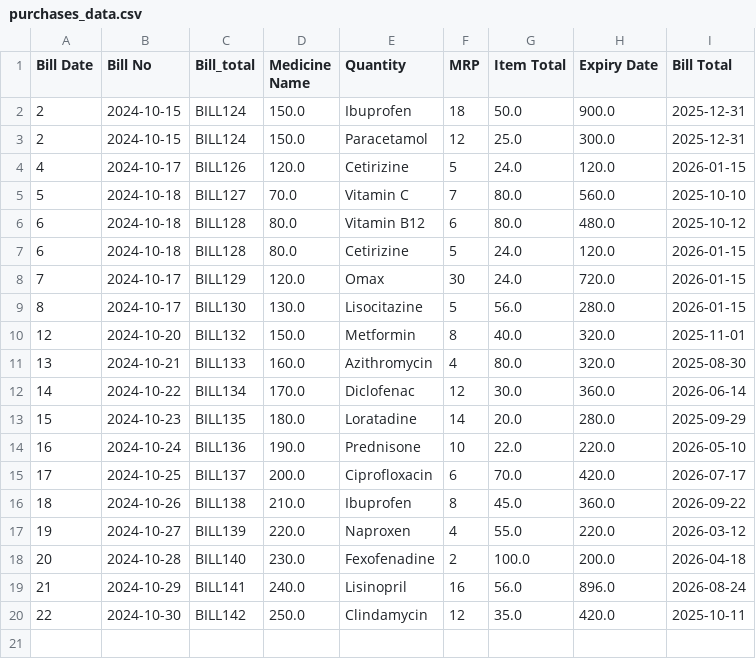
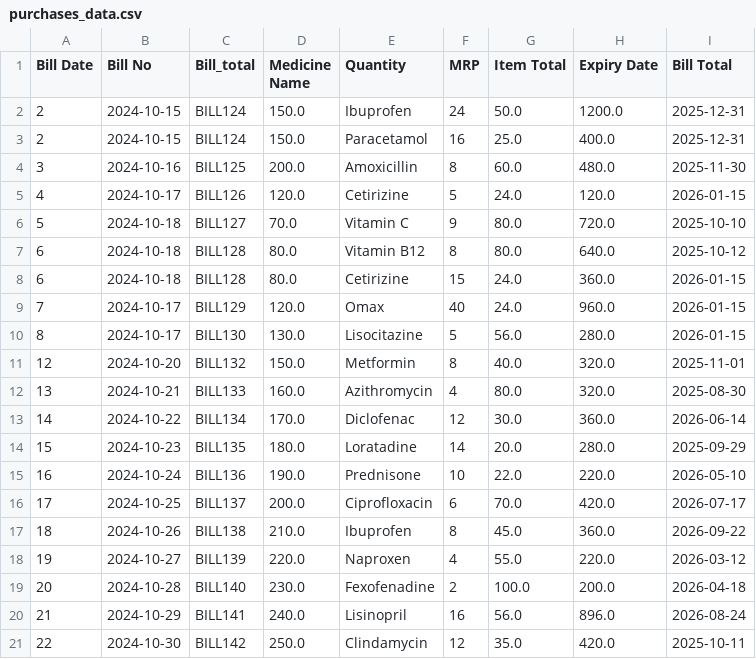
Before and after one commit to Bansipatel083/Flask-Based-Backend-for-CSV-Data, a CSV file: purchases_data.csv, drawn as a sheet.

Commit message:
change purchase csv

```diff
--- a/purchases_data.csv
+++ b/purchases_data.csv
@@ -1,9 +1,10 @@
 Bill Date,Bill No,Bill_total,Medicine Name,Quantity,MRP,Item Total,Expiry Date,Bill Total
-2,2024-10-15,BILL124,150.0,Ibuprofen,18,50.0,900.0,2025-12-31
-2,2024-10-15,BILL124,150.0,Paracetamol,12,25.0,300.0,2025-12-31
+2,2024-10-15,BILL124,150.0,Ibuprofen,24,50.0,1200.0,2025-12-31
+2,2024-10-15,BILL124,150.0,Paracetamol,16,25.0,400.0,2025-12-31
+3,2024-10-16,BILL125,200.0,Amoxicillin,8,60.0,480.0,2025-11-30
 4,2024-10-17,BILL126,120.0,Cetirizine,5,24.0,120.0,2026-01-15
-5,2024-10-18,BILL127,70.0,Vitamin C,7,80.0,560.0,2025-10-10
-6,2024-10-18,BILL128,80.0,Vitamin B12,6,80.0,480.0,2025-10-12
-6,2024-10-18,BILL128,80.0,Cetirizine,5,24.0,120.0,2026-01-15
-7,2024-10-17,BILL129,120.0,Omax,30,24.0,720.0,2026-01-15
+5,2024-10-18,BILL127,70.0,Vitamin C,9,80.0,720.0,2025-10-10
+6,2024-10-18,BILL128,80.0,Vitamin B12,8,80.0,640.0,2025-10-12
+6,2024-10-18,BILL128,80.0,Cetirizine,15,24.0,360.0,2026-01-15
+7,2024-10-17,BILL129,120.0,Omax,40,24.0,960.0,2026-01-15
 8,2024-10-17,BILL130,130.0,Lisocitazine,5,56.0,280.0,2026-01-15
```
Also changed, not shown: 1 other file.
